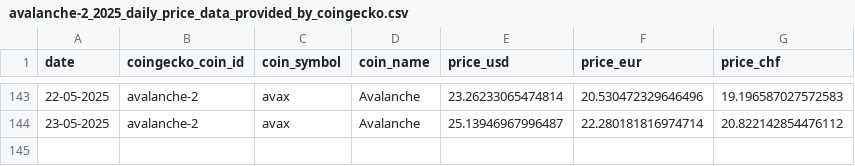
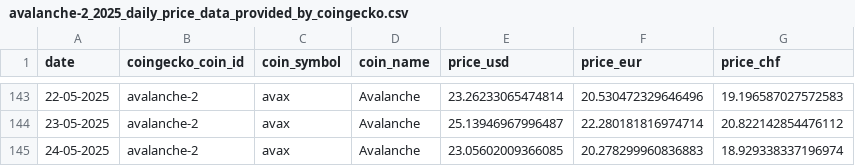
Before and after one commit to p17o/daily-coingecko-prices, a CSV file: data/avalanche-2_2025_daily_price_data_provided_by_coingecko.csv, drawn as a sheet; only a part is shown, gaps mark what is left out.

```diff
--- a/data/avalanche-2_2025_daily_price_data_provided_by_coingecko.csv
+++ b/data/avalanche-2_2025_daily_price_data_provided_by_coingecko.csv
@@ -144 +144,2 @@ date,coingecko_coin_id,coin_symbol,coin_name,price_usd,price_eur,price_chf
 23-05-2025,avalanche-2,avax,Avalanche,25.13946967996487,22.280181816974714,20.822142854476112
+24-05-2025,avalanche-2,avax,Avalanche,23.05602009366085,20.278299960836883,18.929338337196974
```
Also changed, not shown: data/ethereum-pow-iou_2025_daily_price_data_provided_by_coingecko.csv, data/matic-network_2025_daily_price_data_provided_by_coingecko.csv, 22 other files.
